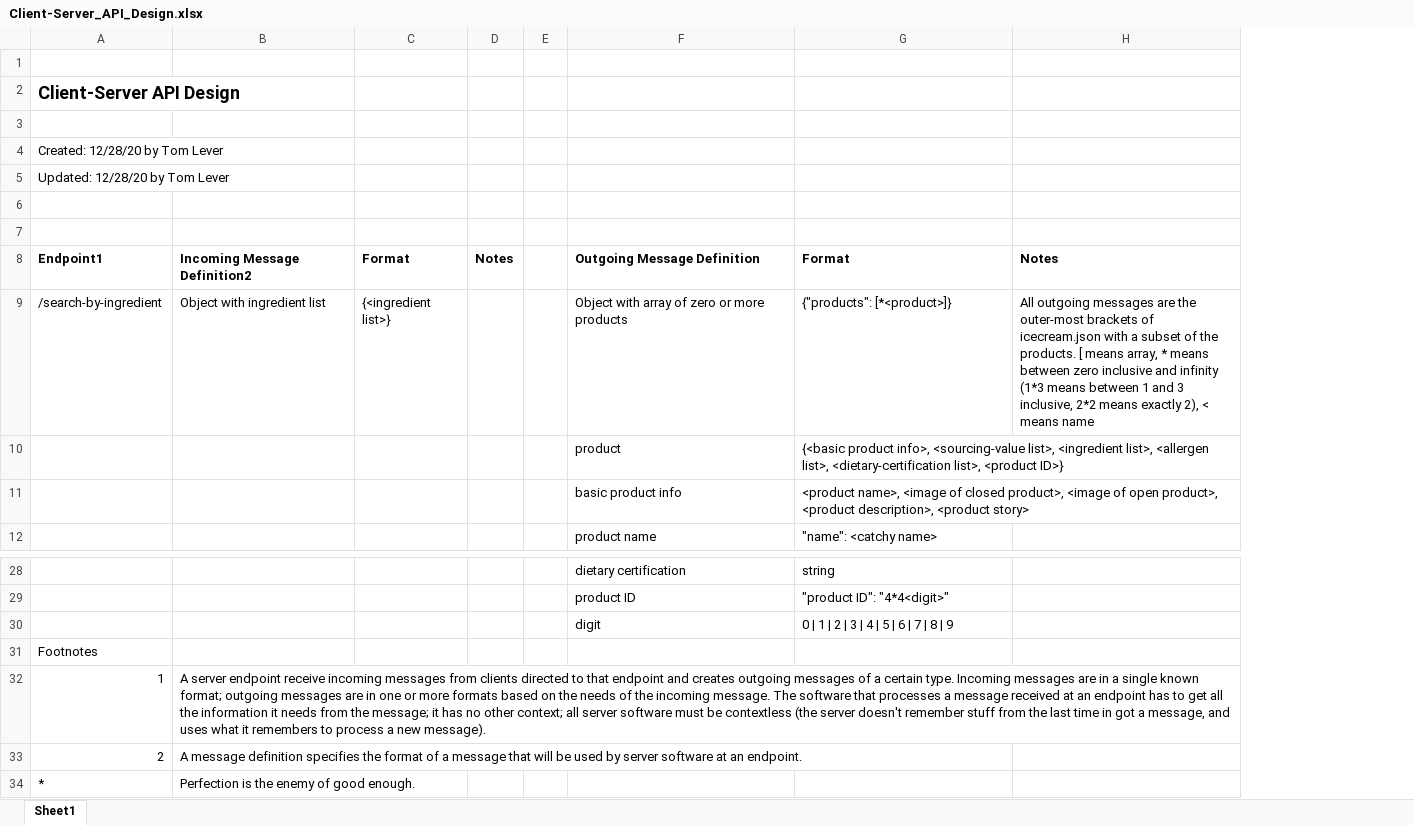
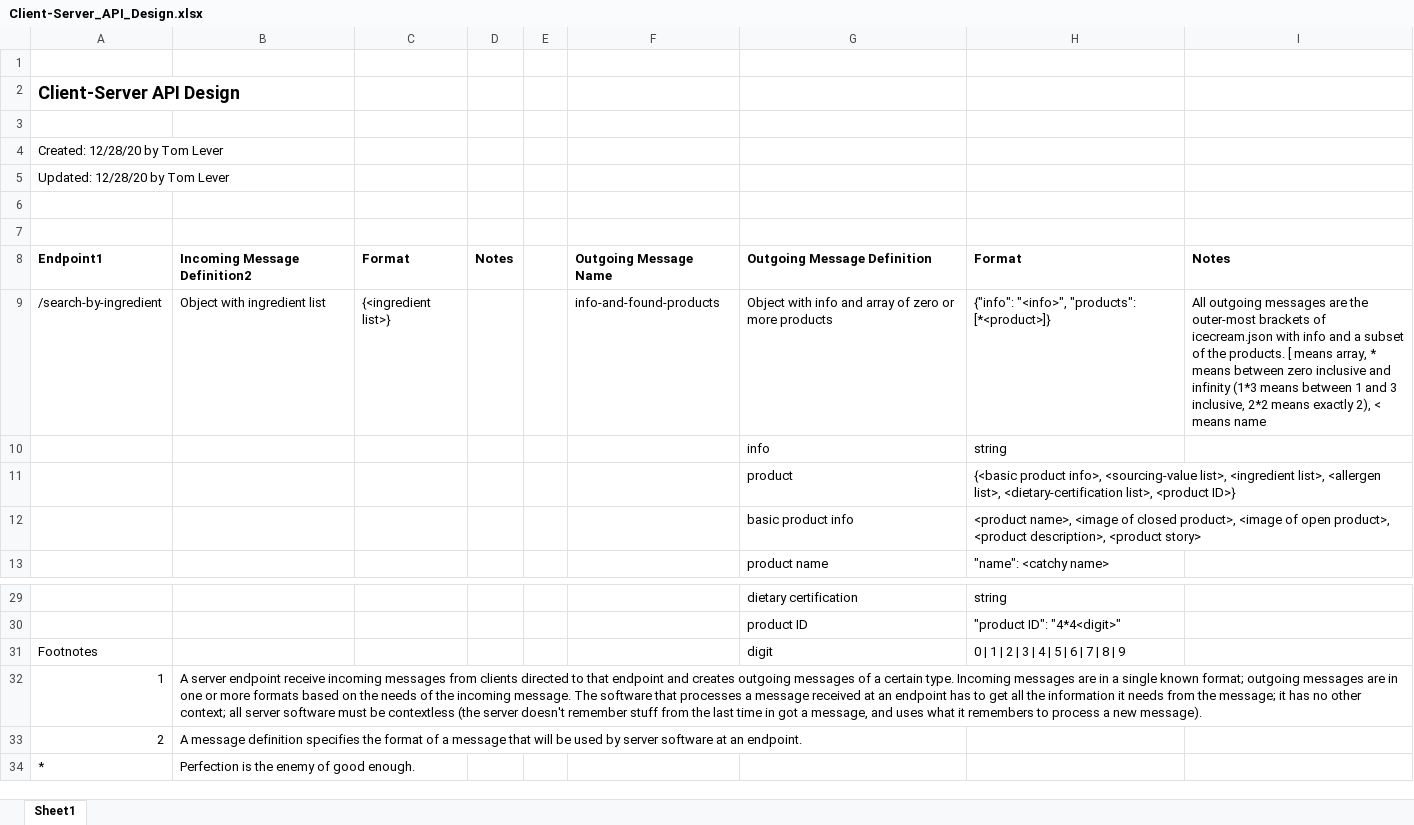
Before and after one commit to tslever/Tom_Levers_Public_Git_Repository, an Excel workbook: Interface_Design/System_Internal/Client-Server_API_Design.xlsx, sheet Sheet1, drawn as a sheet; only a part is shown, gaps mark what is left out; values as stored, in another font and other column widths than the file's, no borders; removed rows and columns are numbered as before the commit, all else as after; the diff names each change by its address in the sheet, - before the commit and + after, or states it on an @@ line.

Commit message:
Send response based on Products
Renamed ExtendedController to ControllerToProcessValuesIntoProducts.

ControllerToProcessValuesIntoProducts.process
----------------------------------------
Updated process to return a Products.

If the JSONObject passed to process does not contain key "ingredients", process returns a new Products with relevant info and an empty String array.
----------------------------------------

MessageHandler.handle
----------------------------------------
Modified haveControllersProcessValues return a Products.

Modified handle to buildResponseFrom(products).

Modified handle to send(response).
----------------------------------------

MessageHandler.haveControllersProcessValues
----------------------------------------
haveControllerProcessValues now:
1) Returns a Products;
2) Returns a Products if body of client message does not contain key 'search-parameters'. The Products has relevant info and an empty String array.
3) Gets values specifically associated with key "search-parameters".
4) Passes the values to the controller associated with "search-parameters".
5) Gets a Products from the controller.
6) Returns a Products if URL-encoded values can't be decoded because they're not in UTF-8 format. The Products has relevant info and an empty String array.
7) Returns a Products if the decoded values are invalid JSON. The Products has relevant info and an empty String array.
8) Returns a Products if the controller associated with "search-parameters" is passed an Object that is not a JSONObject. The Products has relevant info and an empty String array.
----------------------------------------

Implemented MessageHandler.buildResponseFrom.

Modified Requester_and_Ice-Cream_System_Interface_Design, Client-Server_API_Design, Ice-Cream_System, and Server_Design to reflect adding info to Products.

```diff
--- a/Interface_Design/System_Internal/Client-Server_API_Design.xlsx (sheet Sheet1)
+++ b/Interface_Design/System_Internal/Client-Server_API_Design.xlsx (sheet Sheet1)
+column F, rows 8-9: Outgoing Message Name | info-and-found-products
-G9: Object with array of…
+G9: Object with info and array of…
-H9: {"products": [*<product>]}
+H9: {"info": "<info>", "products": [*<product>]}
-I9: …icecream.json with a subset…
+I9: …icecream.json with info and a subset…
+row 10:  |  |  |  |  |  | info | string
-A31: (empty)
+A31: Footnotes
-row 31: Footnotes
```
Also changed, not shown: Interface_Design/System_External/Requester_and_Ice-Cream_System_Interface_Design.xlsx, 9 other files.
